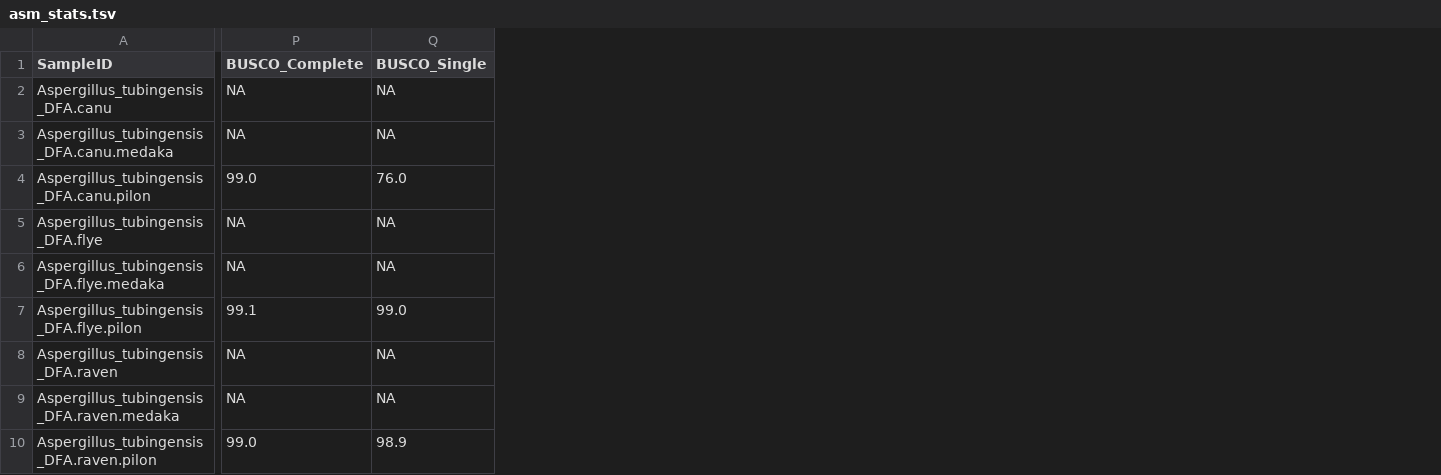
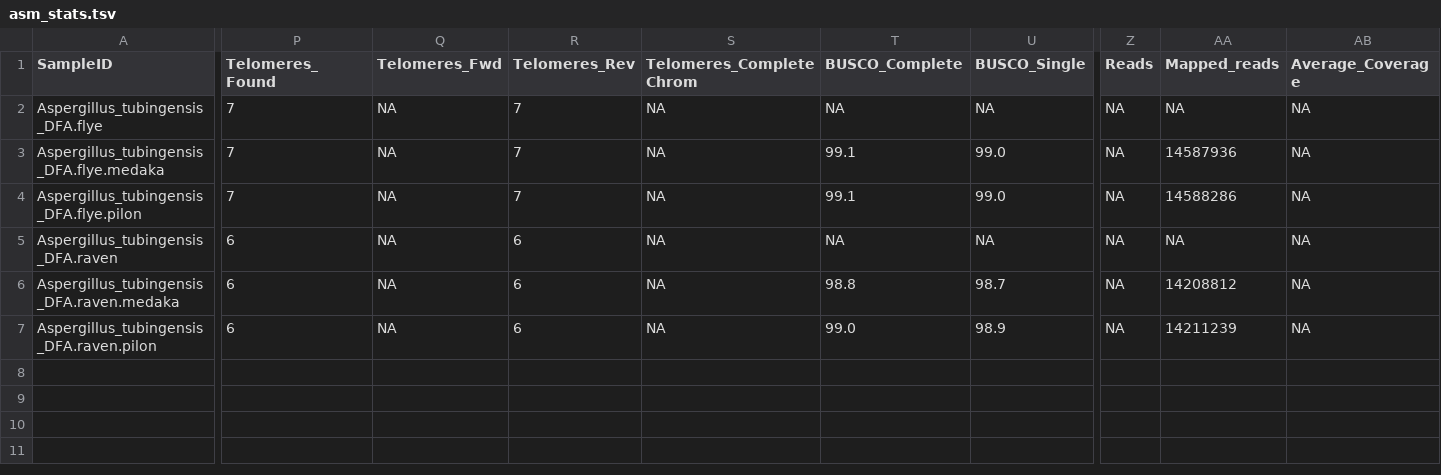
Before and after one commit to stajichlab/RolshausenLab_Aspergillus_DatePalm, a TSV file: asm_stats.tsv, drawn as a sheet; only a part is shown, gaps mark what is left out; removed rows and columns are numbered as before the commit, all else as after; rows hold the shown columns only; the diff covers the shown part only; the diff names each change by its address in the sheet, - before the commit and + after, or states it on an @@ line.

Commit message:
add asm stats

```diff
--- a/asm_stats.tsv
+++ b/asm_stats.tsv
+column P (Telomeres_Found), rows 2-7: 7 | 7 | 7 | 6 | 6 | 6
+column Q (Telomeres_Fwd), rows 2-7: all NA
+column R (Telomeres_Rev), rows 2-7: 7 | 7 | 7 | 6 | 6 | 6
+column S (Telomeres_CompleteChrom), rows 2-7: all NA
+column Z (Reads), rows 2-7: all NA
+column AA (Mapped_reads), rows 2-7: NA | 14587936 | 14588286 | NA | 14208812 | 14211239
+column AB (Average_Coverage), rows 2-7: all NA
-row 2: Aspergillus_tubingensis_DFA.canu | NA | NA
-row 3: Aspergillus_tubingensis_DFA.canu.medaka | NA | NA
-row 4: Aspergillus_tubingensis_DFA.canu.pilon | 99.0 | 76.0
-T3 (BUSCO_Complete): NA
+T3 (BUSCO_Complete): 99.1
-U3 (BUSCO_Single): NA
+U3 (BUSCO_Single): 99.0
-T6 (BUSCO_Complete): NA
+T6 (BUSCO_Complete): 98.8
-U6 (BUSCO_Single): NA
+U6 (BUSCO_Single): 98.7
```
Also changed, not shown: 8 edited cells elsewhere in this file.
